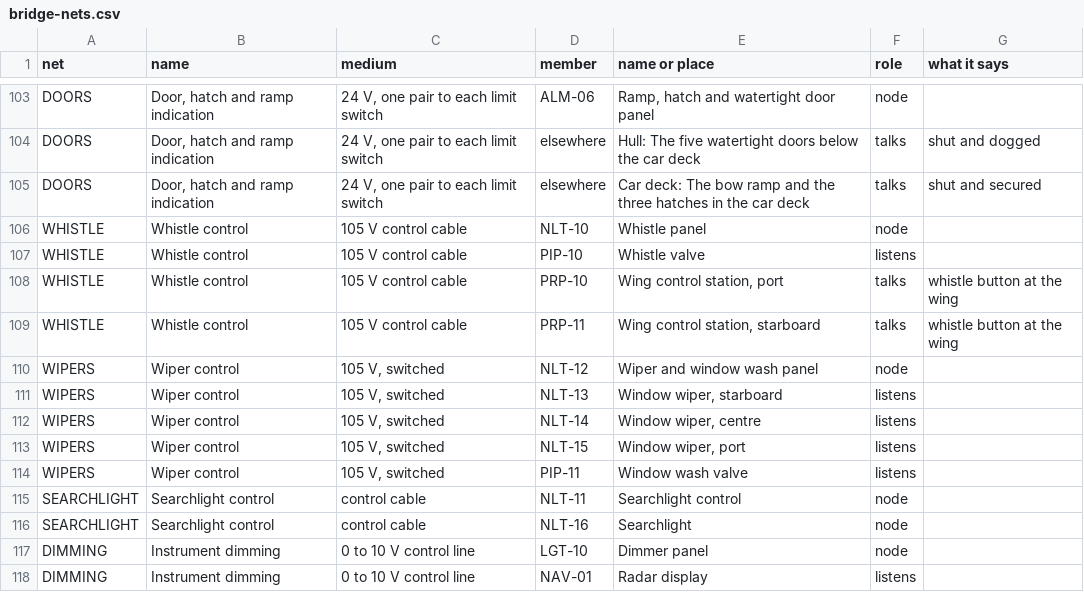
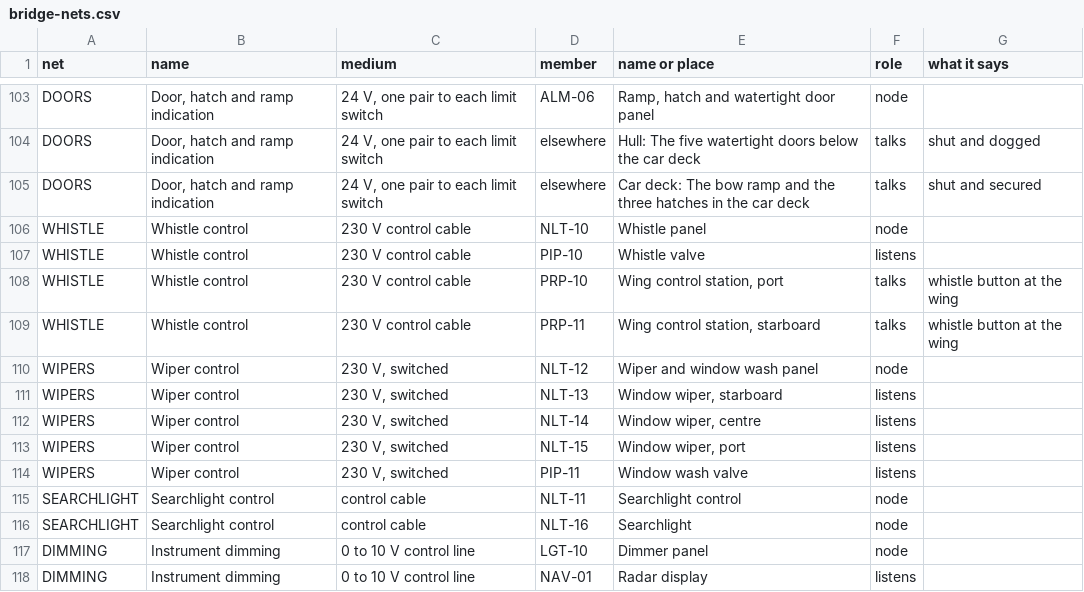
Before and after one commit to nj22az/nj22az.github.io, a CSV file: ferry/systems/out/bridge-nets.csv, drawn as a sheet; only a part is shown, gaps mark what is left out.

```diff
--- a/ferry/systems/out/bridge-nets.csv
+++ b/ferry/systems/out/bridge-nets.csv
@@ -105,11 +105,11 @@ DOORS,"Door, hatch and ramp indication","24 V, one pair to each limit switch",el
 DOORS,"Door, hatch and ramp indication","24 V, one pair to each limit switch",elsewhere,Car deck: The bow ramp and the three hatches in the car deck,talks,shut and secured
-WHISTLE,Whistle control,105 V control cable,NLT-10,Whistle panel,node,
-WHISTLE,Whistle control,105 V control cable,PIP-10,Whistle valve,listens,
-WHISTLE,Whistle control,105 V control cable,PRP-10,"Wing control station, port",talks,whistle button at the wing
-WHISTLE,Whistle control,105 V control cable,PRP-11,"Wing control station, starboard",talks,whistle button at the wing
-WIPERS,Wiper control,"105 V, switched",NLT-12,Wiper and window wash panel,node,
-WIPERS,Wiper control,"105 V, switched",NLT-13,"Window wiper, starboard",listens,
-WIPERS,Wiper control,"105 V, switched",NLT-14,"Window wiper, centre",listens,
-WIPERS,Wiper control,"105 V, switched",NLT-15,"Window wiper, port",listens,
-WIPERS,Wiper control,"105 V, switched",PIP-11,Window wash valve,listens,
+WHISTLE,Whistle control,230 V control cable,NLT-10,Whistle panel,node,
+WHISTLE,Whistle control,230 V control cable,PIP-10,Whistle valve,listens,
+WHISTLE,Whistle control,230 V control cable,PRP-10,"Wing control station, port",talks,whistle button at the wing
+WHISTLE,Whistle control,230 V control cable,PRP-11,"Wing control station, starboard",talks,whistle button at the wing
+WIPERS,Wiper control,"230 V, switched",NLT-12,Wiper and window wash panel,node,
+WIPERS,Wiper control,"230 V, switched",NLT-13,"Window wiper, starboard",listens,
+WIPERS,Wiper control,"230 V, switched",NLT-14,"Window wiper, centre",listens,
+WIPERS,Wiper control,"230 V, switched",NLT-15,"Window wiper, port",listens,
+WIPERS,Wiper control,"230 V, switched",PIP-11,Window wash valve,listens,
 SEARCHLIGHT,Searchlight control,control cable,NLT-11,Searchlight control,node,
```
Also changed, not shown: ferry/systems/out/bridge-circuits.csv, ferry/systems/out/bridge-components.csv, 15 other files.
